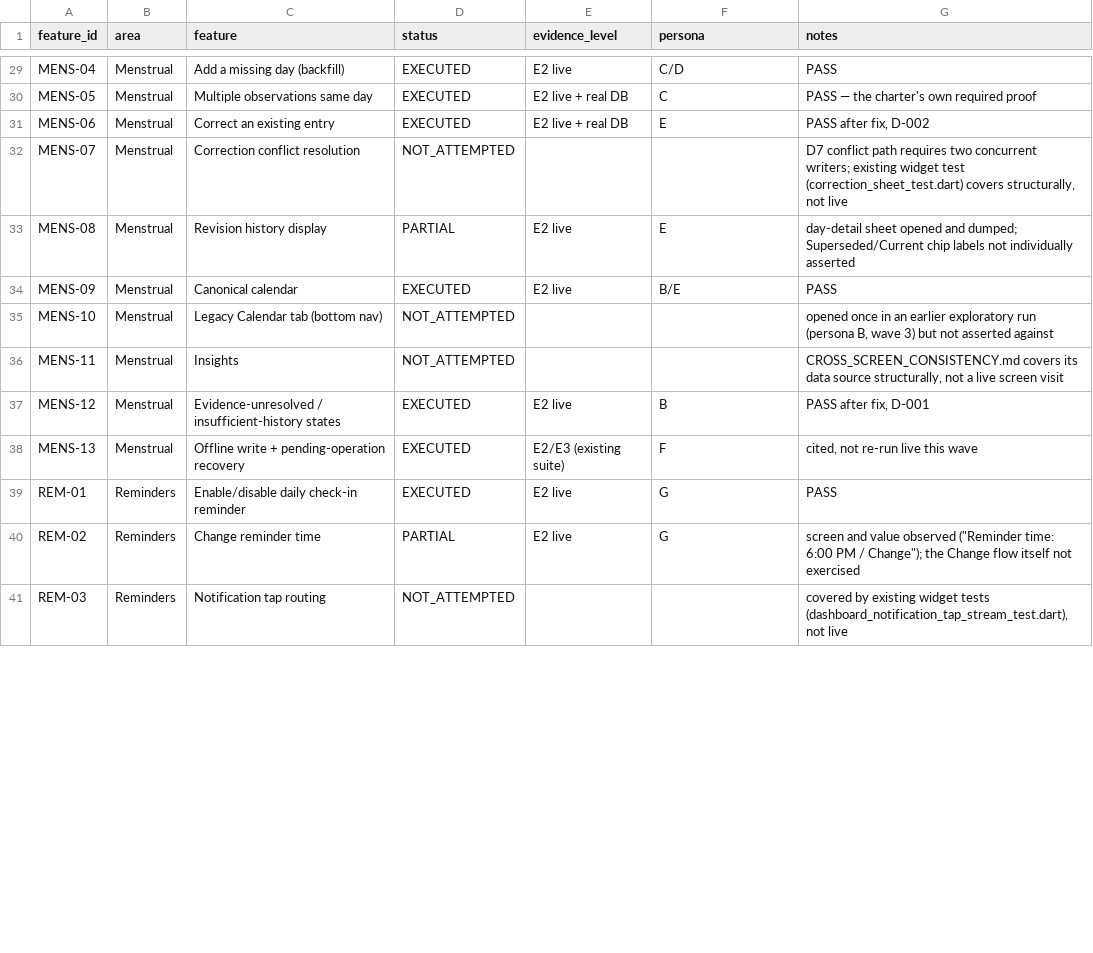
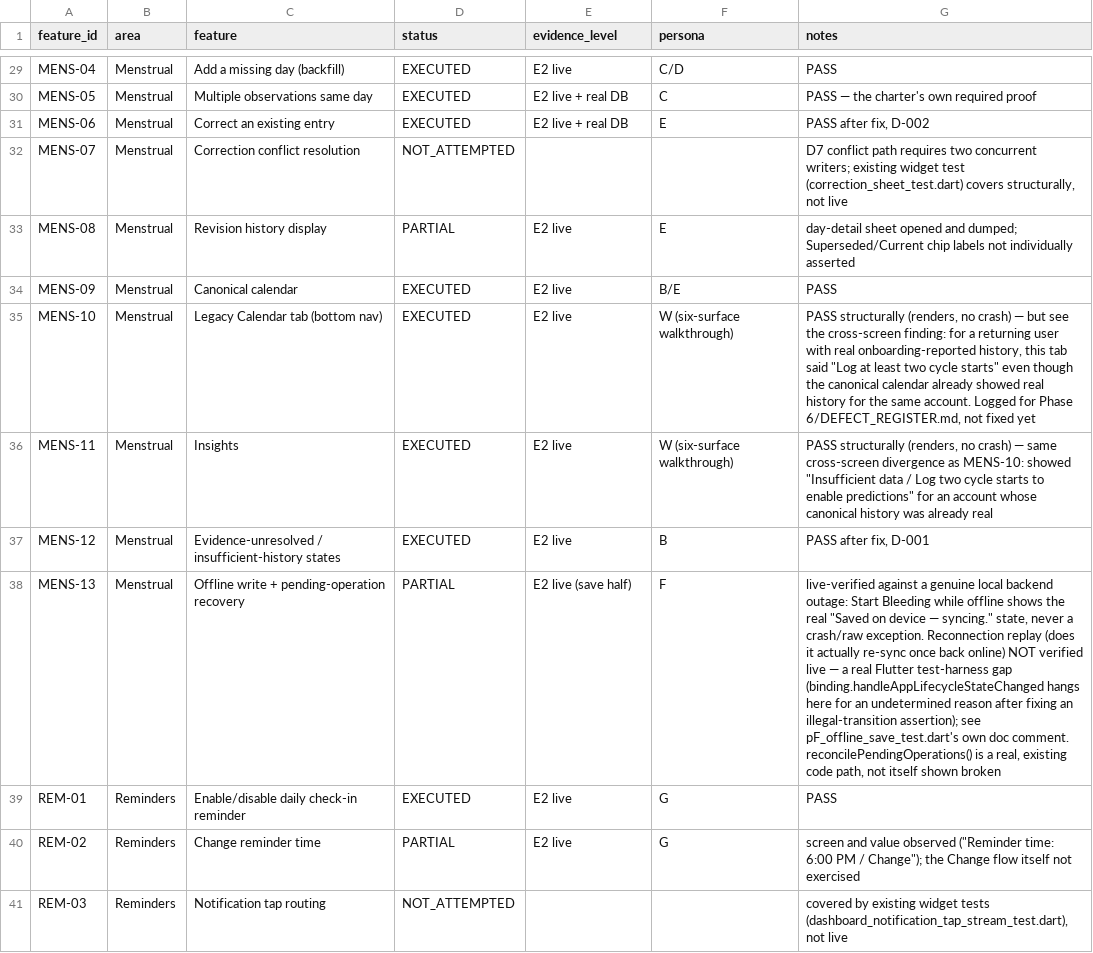
Before and after one commit to rayan2099/niswah999, a CSV file: production-readiness-results/persona-validation/COVERAGE_MATRIX.csv, drawn as a sheet; only a part is shown, gaps mark what is left out; the diff covers the shown part only; the diff names each change by its address in the sheet, - before the commit and + after, or states it on an @@ line.

```diff
--- a/production-readiness-results/persona-validation/COVERAGE_MATRIX.csv
+++ b/production-readiness-results/persona-validation/COVERAGE_MATRIX.csv
-D35:D36 (status): NOT_ATTEMPTED
+D35:D36 (status): EXECUTED
-E35:E36 (evidence_level): (empty)
+E35:E36 (evidence_level): E2 live
-F35:F36 (persona): (empty)
+F35:F36 (persona): W (six-surface walkthrough)
-G35 (notes): opened once in an earlier exploratory run (persona B, wave 3) but not asserted against
+G35 (notes): PASS structurally (renders, no crash) — but see the cross-screen finding: for a returning user with real onboarding-reported history, this tab said "Log at least two cycle starts" even though the canonical calendar already showed real history for the same account. Logged for Phase 6/DEFECT_REGISTER.md, not fixed yet
-G36 (notes): CROSS_SCREEN_CONSISTENCY.md covers its data source structurally, not a live screen visit
+G36 (notes): PASS structurally (renders, no crash) — same cross-screen divergence as MENS-10: showed "Insufficient data / Log two cycle starts to enable predictions" for an account whose canonical history was already real
-D38 (status): EXECUTED
+D38 (status): PARTIAL
-E38 (evidence_level): E2/E3 (existing suite)
+E38 (evidence_level): E2 live (save half)
-G38 (notes): cited, not re-run live this wave
+G38 (notes): live-verified against a genuine local backend outage: Start Bleeding while offline shows the real "Saved on device — syncing." state, never a crash/raw exception. Reconnection replay (does it actually re-sync once back online) NOT verified live — a real Flutter test-harness gap (binding.handleAppLifecycleStateChanged hangs here for an undetermined reason after fixing an illegal-transition assertion); see pF_offline_save_test.dart's own doc comment. reconcilePendingOperations() is a real, existing code path, not itself shown broken
```
Also changed, not shown: 32 edited cells elsewhere in this file, 1 other file.
